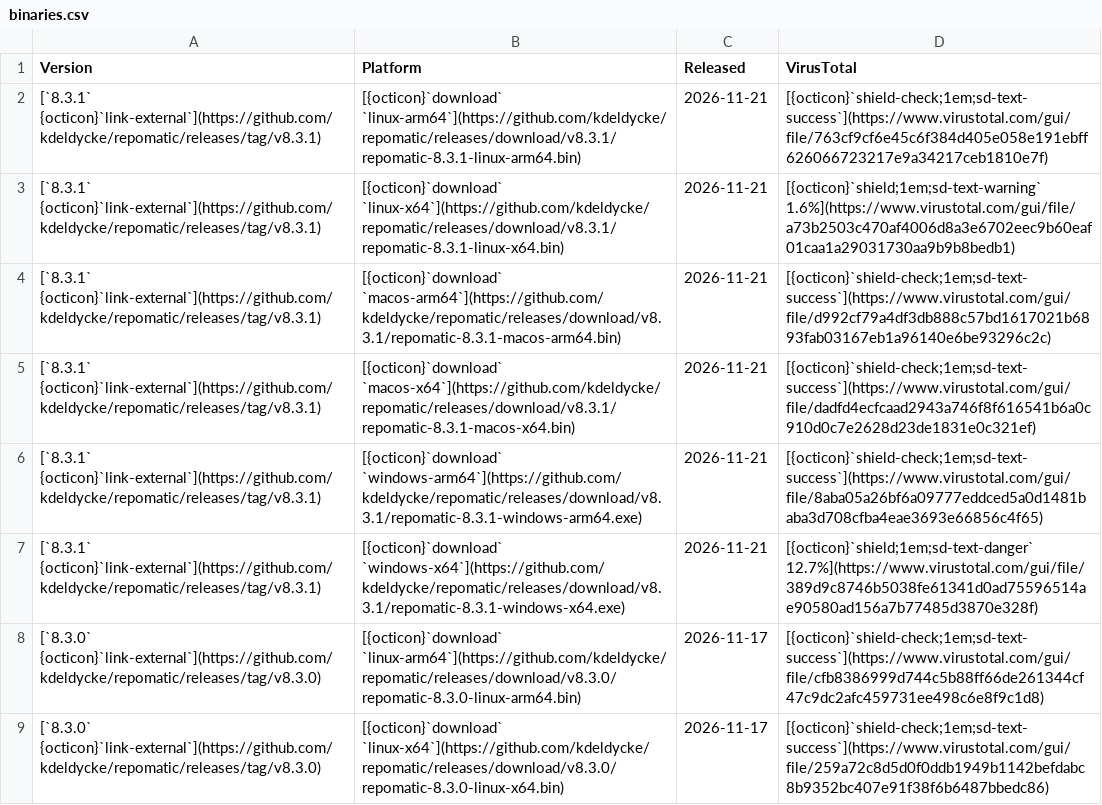
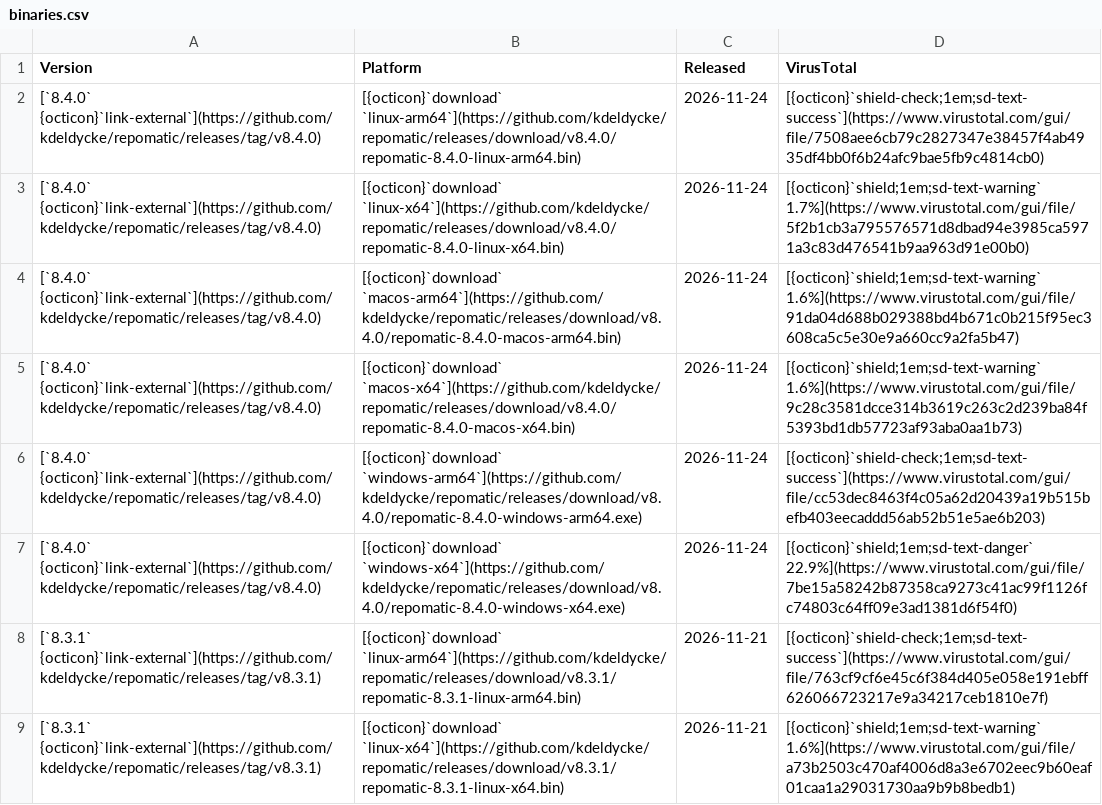
Before and after one commit to kdeldycke/repomatic, a CSV file: docs/assets/binaries.csv, drawn as a sheet; only a part is shown; the shorter side is filled out with more unchanged rows.

```diff
--- a/docs/assets/binaries.csv
+++ b/docs/assets/binaries.csv
@@ -1,2 +1,8 @@
 Version,Platform,Released,VirusTotal
+[`8.4.0` {octicon}`link-external`](https://github.com/kdeldycke/repomatic/releases/tag/v8.4.0),[{octicon}`download` `linux-arm64`](https://github.com/kdeldycke/repomatic/releases/download/v8.4.0/repomatic-8.4.0-linux-arm64.bin),2026-11-24,[{octicon}`shield-check;1em;sd-text-success`](https://www.virustotal.com/gui/file/7508aee6cb79c2827347e38457f4ab4935df4bb0f6b24afc9bae5fb9c4814cb0)
+[`8.4.0` {octicon}`link-external`](https://github.com/kdeldycke/repomatic/releases/tag/v8.4.0),[{octicon}`download` `linux-x64`](https://github.com/kdeldycke/repomatic/releases/download/v8.4.0/repomatic-8.4.0-linux-x64.bin),2026-11-24,[{octicon}`shield;1em;sd-text-warning` 1.7%](https://www.virustotal.com/gui/file/5f2b1cb3a795576571d8dbad94e3985ca5971a3c83d476541b9aa963d91e00b0)
+[`8.4.0` {octicon}`link-external`](https://github.com/kdeldycke/repomatic/releases/tag/v8.4.0),[{octicon}`download` `macos-arm64`](https://github.com/kdeldycke/repomatic/releases/download/v8.4.0/repomatic-8.4.0-macos-arm64.bin),2026-11-24,[{octicon}`shield;1em;sd-text-warning` 1.6%](https://www.virustotal.com/gui/file/91da04d688b029388bd4b671c0b215f95ec3608ca5c5e30e9a660cc9a2fa5b47)
+[`8.4.0` {octicon}`link-external`](https://github.com/kdeldycke/repomatic/releases/tag/v8.4.0),[{octicon}`download` `macos-x64`](https://github.com/kdeldycke/repomatic/releases/download/v8.4.0/repomatic-8.4.0-macos-x64.bin),2026-11-24,[{octicon}`shield;1em;sd-text-warning` 1.6%](https://www.virustotal.com/gui/file/9c28c3581dcce314b3619c263c2d239ba84f5393bd1db57723af93aba0aa1b73)
+[`8.4.0` {octicon}`link-external`](https://github.com/kdeldycke/repomatic/releases/tag/v8.4.0),[{octicon}`download` `windows-arm64`](https://github.com/kdeldycke/repomatic/releases/download/v8.4.0/repomatic-8.4.0-windows-arm64.exe),2026-11-24,[{octicon}`shield-check;1em;sd-text-success`](https://www.virustotal.com/gui/file/cc53dec8463f4c05a62d20439a19b515befb403eecaddd56ab52b51e5ae6b203)
+[`8.4.0` {octicon}`link-external`](https://github.com/kdeldycke/repomatic/releases/tag/v8.4.0),[{octicon}`download` `windows-x64`](https://github.com/kdeldycke/repomatic/releases/download/v8.4.0/repomatic-8.4.0-windows-x64.exe),2026-11-24,[{octicon}`shield;1em;sd-text-danger` 22.9%](https://www.virustotal.com/gui/file/7be15a58242b87358ca9273c41ac99f1126fc74803c64ff09e3ad1381d6f54f0)
 [`8.3.1` {octicon}`link-external`](https://github.com/kdeldycke/repomatic/releases/tag/v8.3.1),[{octicon}`download` `linux-arm64`](https://github.com/kdeldycke/repomatic/releases/download/v8.3.1/repomatic-8.3.1-linux-arm64.bin),2026-11-21,[{octicon}`shield-check;1em;sd-text-success`](https://www.virustotal.com/gui/file/763cf9cf6e45c6f384d405e058e191ebff626066723217e9a34217ceb1810e7f)
```
Also changed, not shown: docs/assets/virustotal-scans.csv, 1 other file.
